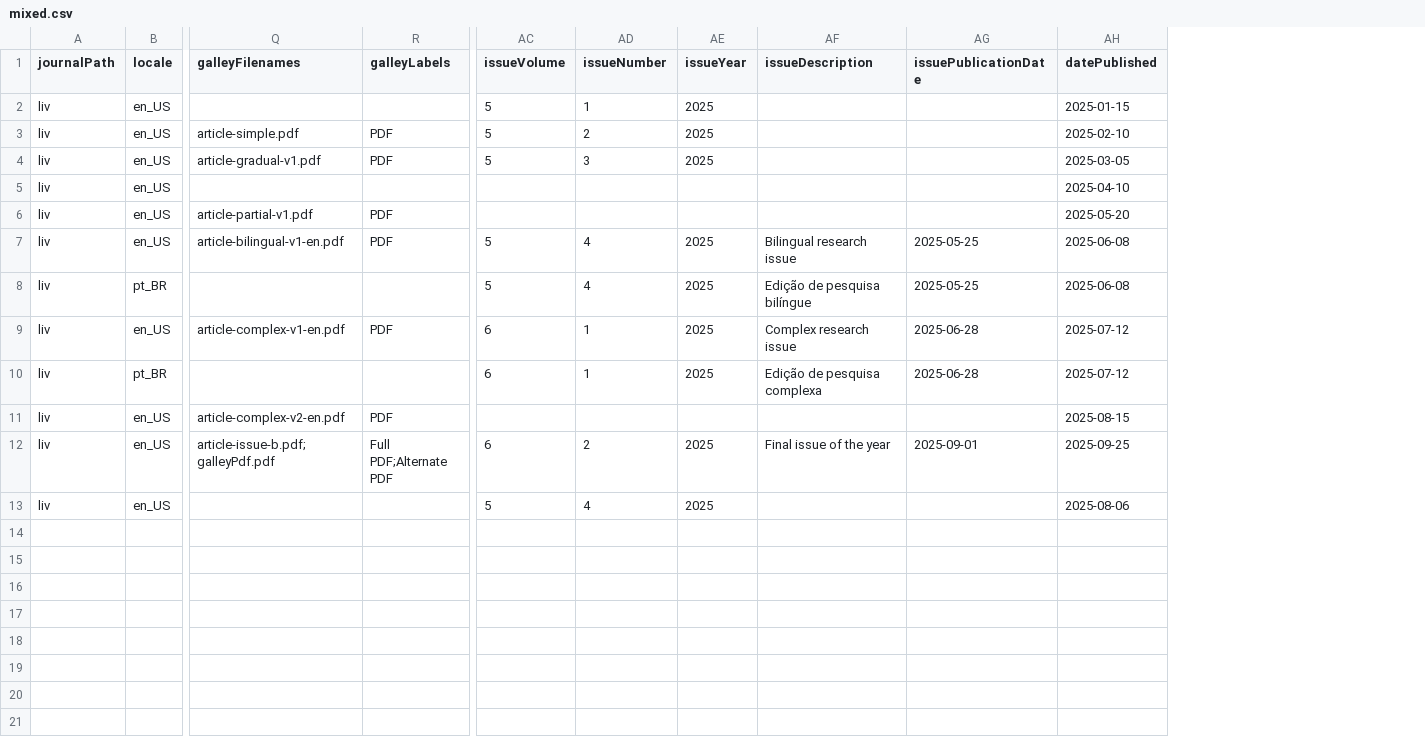
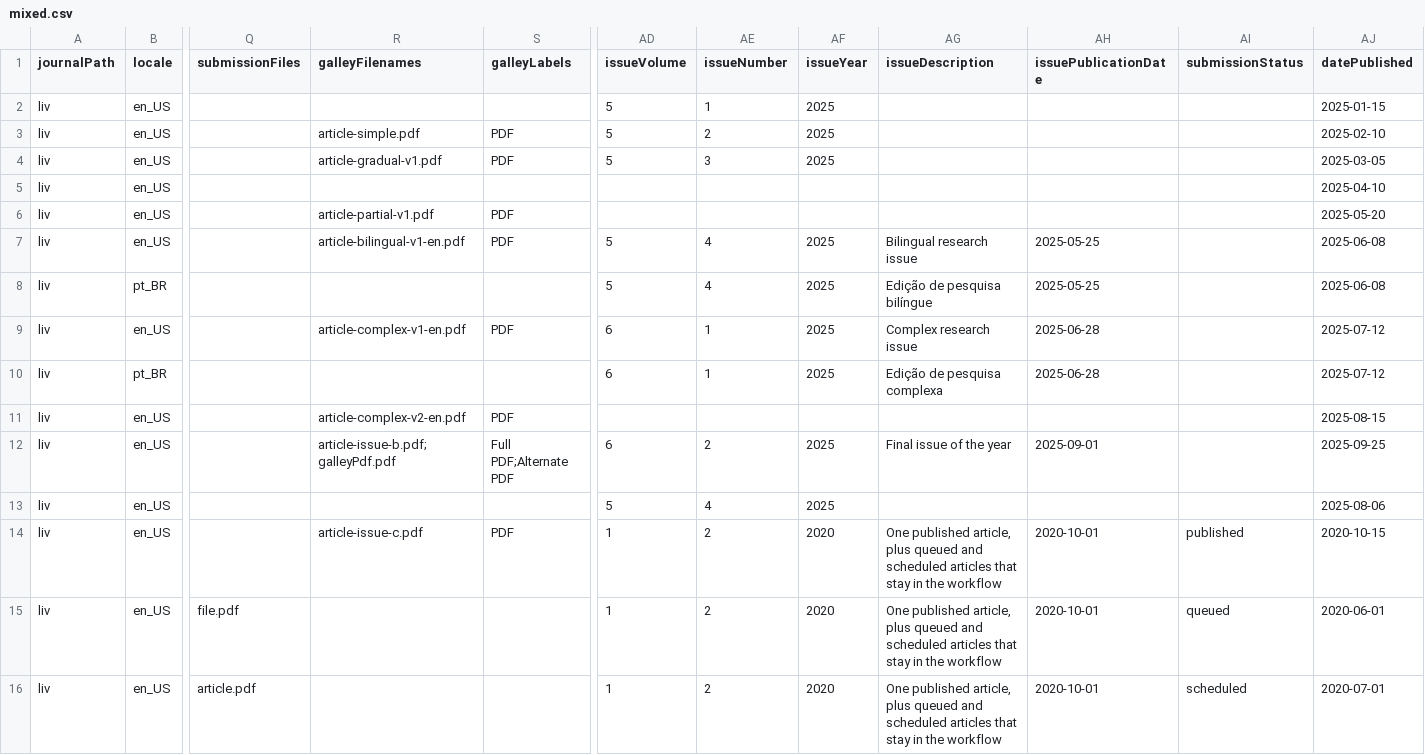
Before and after one commit to Godoy0722/csvImportPluginDocs, a CSV file: examples/3.3/issues/mixed.csv, drawn as a sheet; only a part is shown, gaps mark what is left out; rows hold the shown columns only; the diff names each change by its address in the sheet, - before the commit and + after, or states it on an @@ line.

```diff
--- a/examples/3.3/issues/mixed.csv
+++ b/examples/3.3/issues/mixed.csv
+column Q (submissionFiles), empty
+column AI (submissionStatus), empty
+row 14: liv | en_US |  | article-issue-c.pdf | PDF | 1 | 2 | 2020 | One published article, plus queued and scheduled articles that stay in the workflow | 2020-10-01 | published | 2020-10-15
+row 15: liv | en_US | file.pdf |  |  | 1 | 2 | 2020 | One published article, plus queued and scheduled articles that stay in the workflow | 2020-10-01 | queued | 2020-06-01
+row 16: liv | en_US | article.pdf |  |  | 1 | 2 | 2020 | One published article, plus queued and scheduled articles that stay in the workflow | 2020-10-01 | scheduled | 2020-07-01
```
Also changed, not shown: examples/3.3/issues/multi_locale_single_version.csv, examples/3.4/issues/comprehensive_locale_version.csv, 12 other files.
